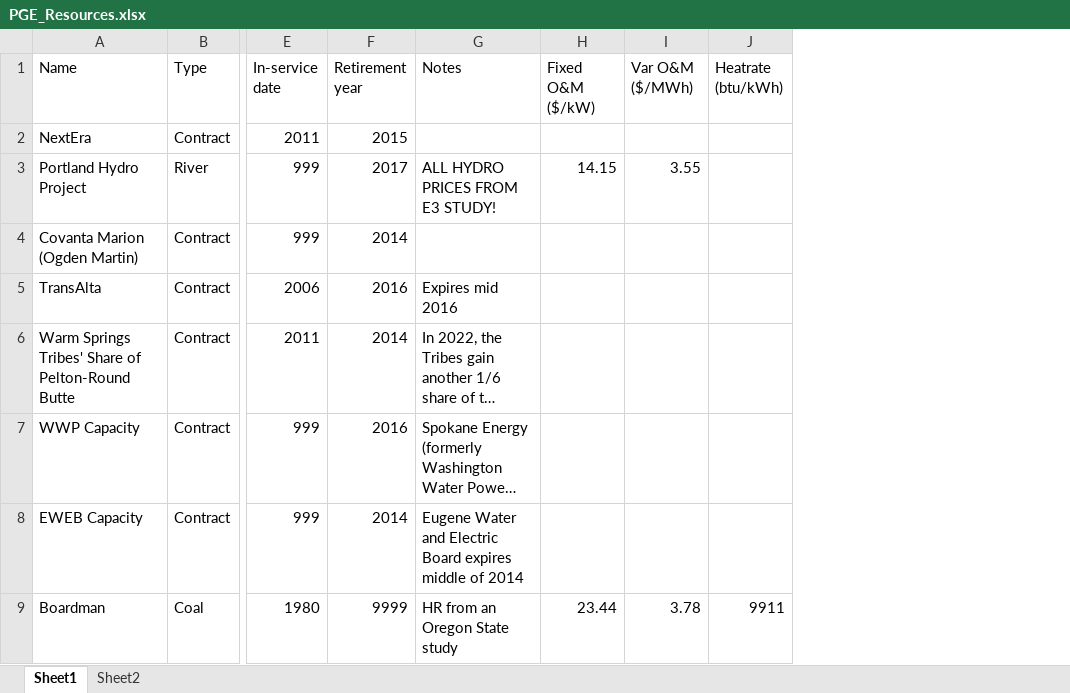
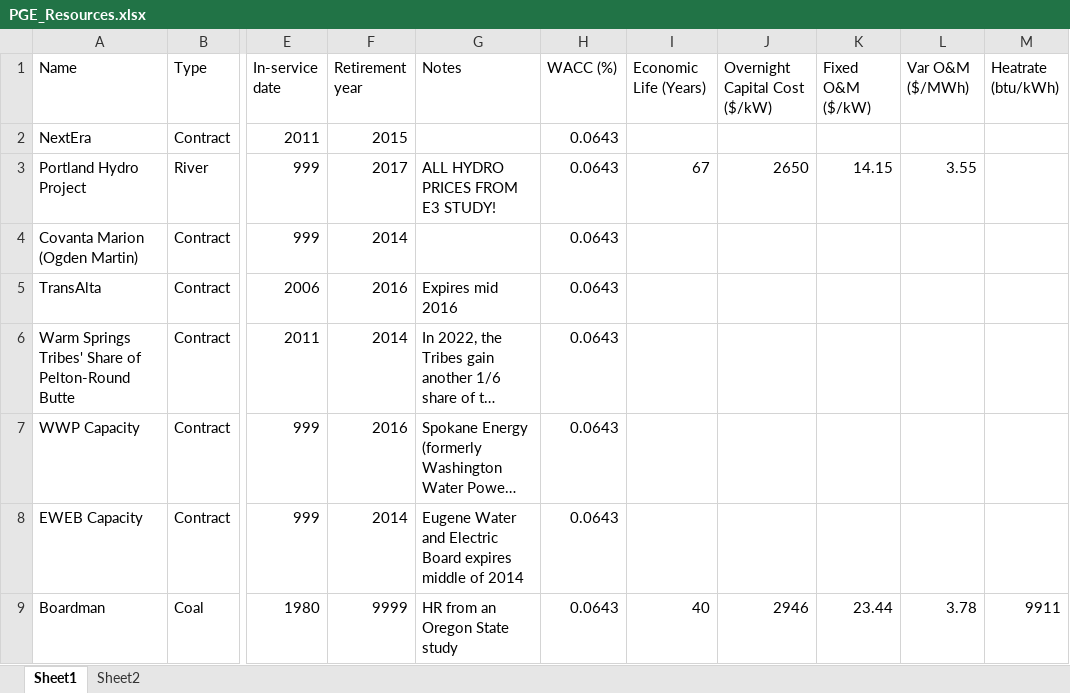
Before and after one commit to adamraudonis/Open-Dispatch-Model, an Excel workbook: inputs/PGE_Resources.xlsx, sheet Sheet1, drawn as a sheet; only a part is shown, gaps mark what is left out; long unchanged cells end in …; values as stored, in another font and other column widths than the file's, no borders; the diff names each change by its address in the sheet, - before the commit and + after, or states it on an @@ line.

```diff
--- a/inputs/PGE_Resources.xlsx (sheet Sheet1)
+++ b/inputs/PGE_Resources.xlsx (sheet Sheet1)
+column H (WACC (%)), rows 2-9: all 0.0643
+column I (Economic Life (Years)), rows 3-9: 67 |  |  |  |  |  | 40
+column J (Overnight Capital Cost ($/kW)), rows 3-9: 2650 |  |  |  |  |  | 2946
```
Also changed, not shown: inputs/EV.xlsx, 6 other files.
